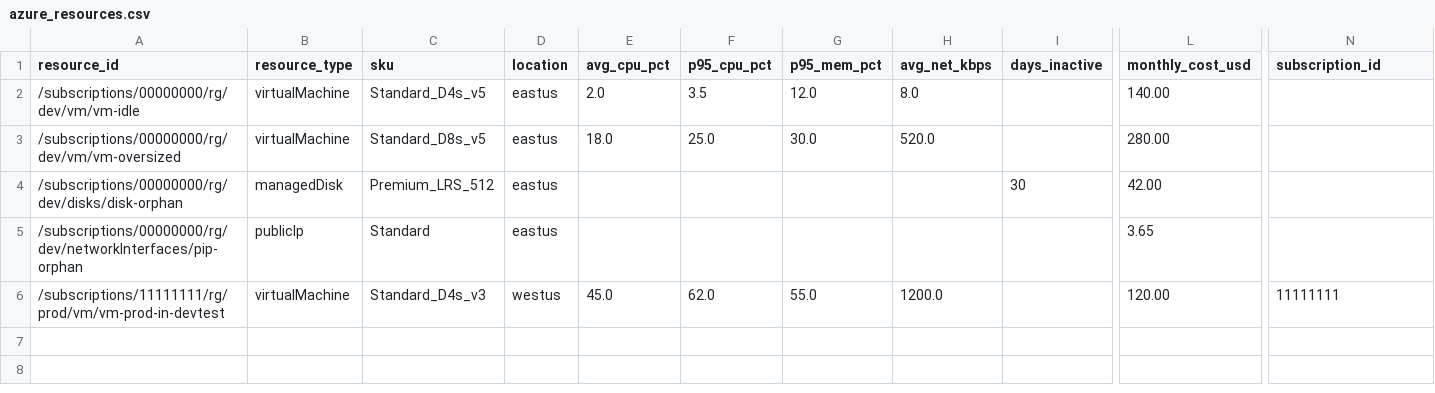
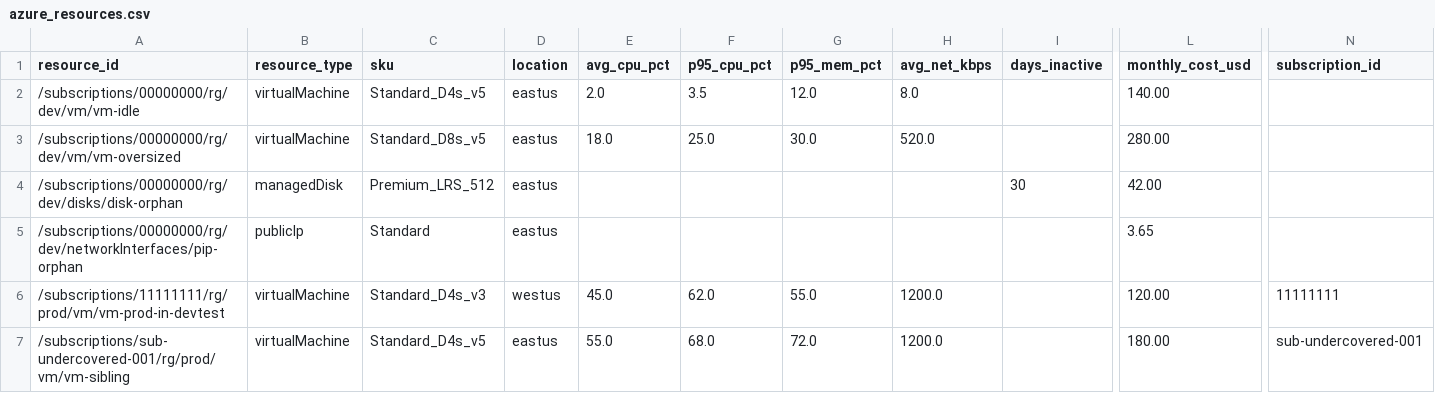
Before and after one commit to martinopedal/FinOps-assessment, a CSV file: samples/azure_resources.csv, drawn as a sheet; only a part is shown, gaps mark what is left out; rows hold the shown columns only; the diff names each change by its address in the sheet, - before the commit and + after, or states it on an @@ line.

```diff
--- a/samples/azure_resources.csv
+++ b/samples/azure_resources.csv
+row 7: /subscriptions/sub-undercovered-001/rg/prod/vm/vm-sibling | virtualMachine | Standard_D4s_v5 | eastus | 55.0 | 68.0 | 72.0 | 1200.0 |  | 180.00 | sub-undercovered-001
```
Also changed, not shown: examples/demo-report.csv, examples/demo-triage.csv, 14 other files.
